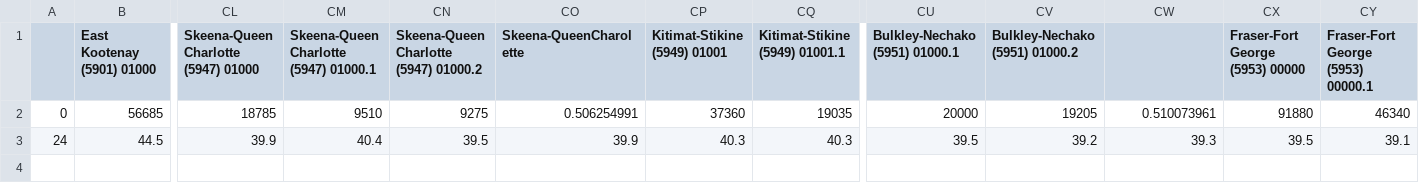
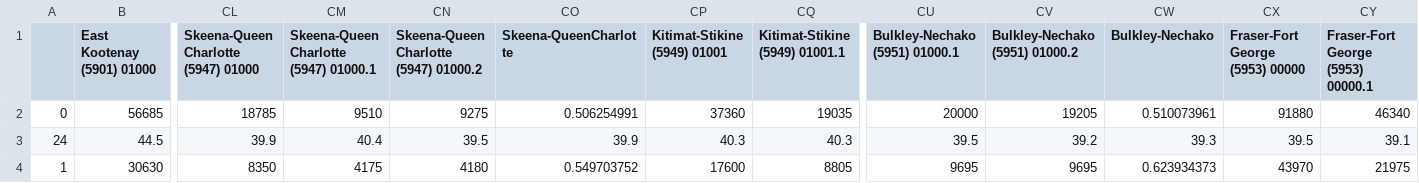
Before and after one commit to b00z3/B00z3, a CSV file: Data/clean_census.csv, drawn as a sheet; only a part is shown, gaps mark what is left out; rows hold the shown columns only; the diff names each change by its address in the sheet, - before the commit and + after, or states it on an @@ line.

Commit message:
add marriage data, add refreshemnt data

```diff
--- a/Data/clean_census.csv
+++ b/Data/clean_census.csv
-CO1: Skeena-QueenCharolette
+CO1: Skeena-QueenCharlotte
-CW1: (empty)
+CW1: Bulkley-Nechako
+row 4: 1 | 30630 | 8350 | 4175 | 4180 | 0.549703752 | 17600 | 8805 | 9695 | 9695 | 0.623934373 | 43970 | 21975
```
Also changed, not shown: Data/clean_liquor.csv, 5 other files.
